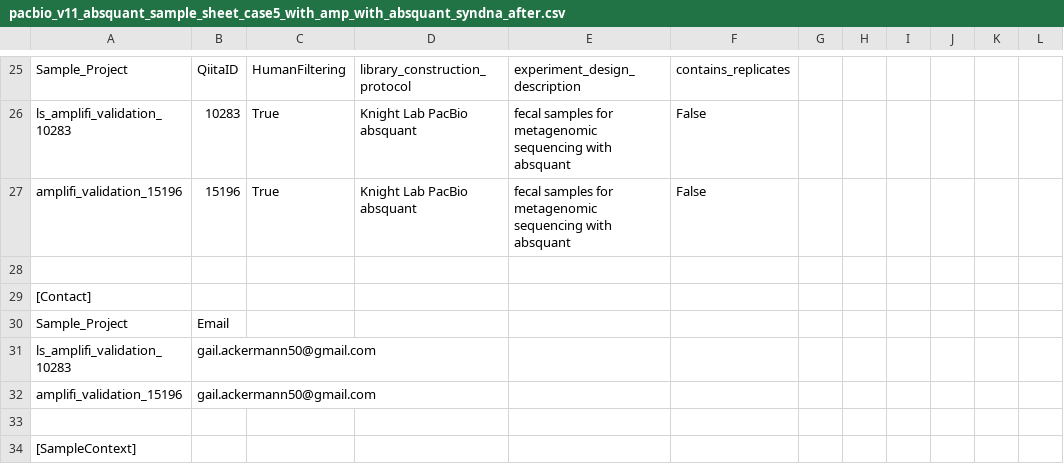
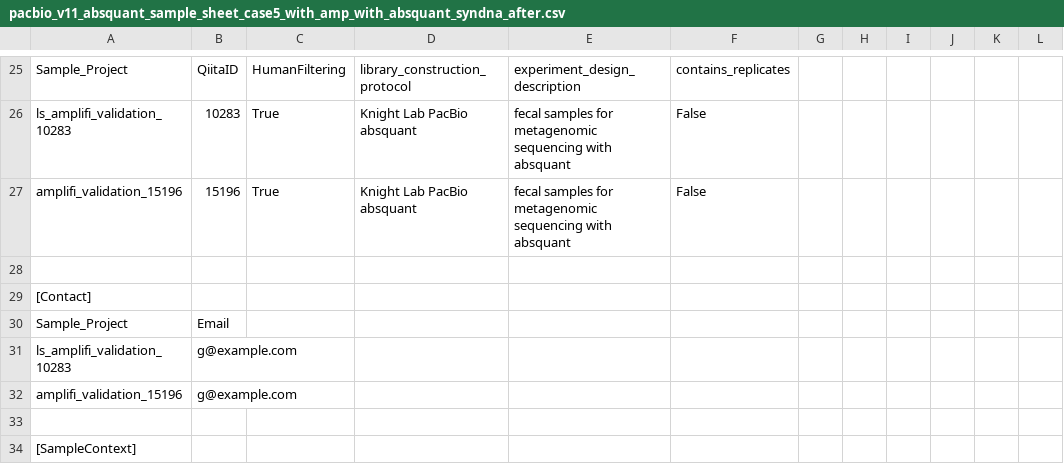
Before and after one commit to biocore/kl-metapool, a CSV file: notebooks/test_output/SampleSheets/pacbio_v11_absquant_sample_sheet_case5_with_amp_with_absquant_syndna_after.csv, drawn as a sheet; only a part is shown, gaps mark what is left out; the diff names each change by its address in the sheet, - before the commit and + after, or states it on an @@ line.

```diff
--- a/notebooks/test_output/SampleSheets/pacbio_v11_absquant_sample_sheet_case5_with_amp_with_absquant_syndna_after.csv
+++ b/notebooks/test_output/SampleSheets/pacbio_v11_absquant_sample_sheet_case5_with_amp_with_absquant_syndna_after.csv
-B31:B32: gail.ackermann50@gmail.com
+B31:B32: g@example.com
```
Also changed, not shown: notebooks/test_output/SampleSheets/pacbio_v11_absquant_sample_sheet_case2_without_amp_with_absquant.csv, notebooks/test_output/SampleSheets/pacbio_v11_absquant_sample_sheet_case4_with_amp_with_absquant_syndna_before.csv, 16 other files.
